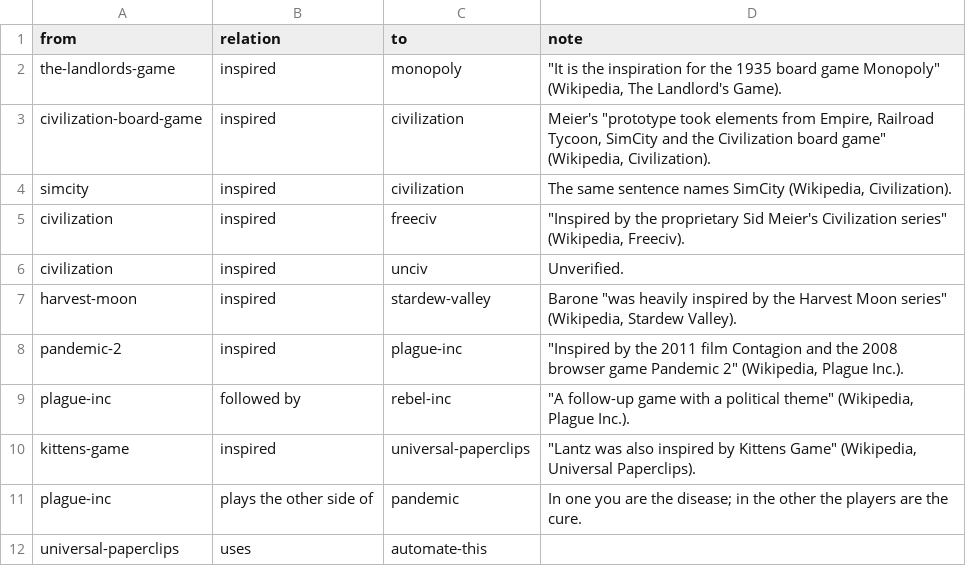
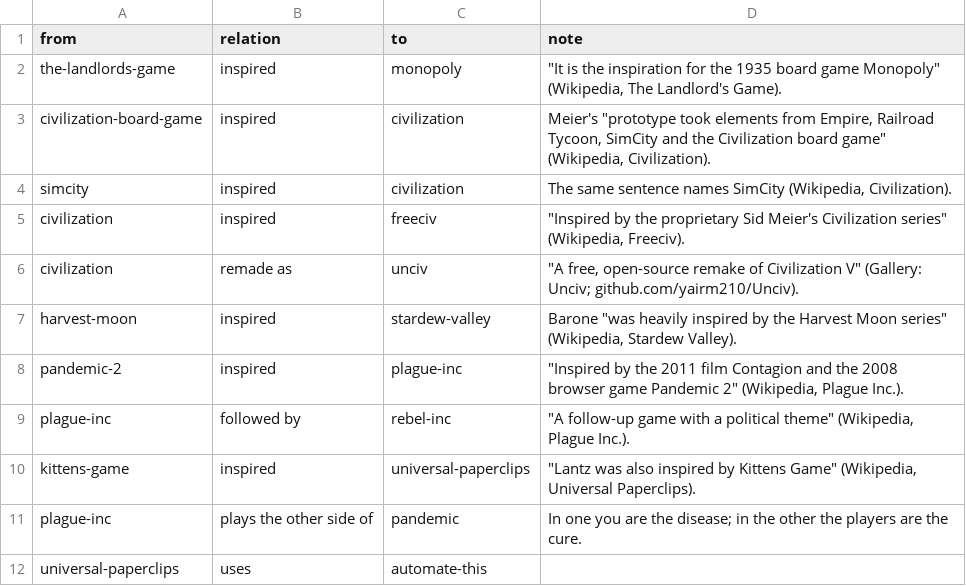
Before and after one commit to ll-26-27/infrastructure-ai-games, a CSV file: nextjs/content/graphs/games/edges.csv, drawn as a sheet; only a part is shown.

```diff
--- a/nextjs/content/graphs/games/edges.csv
+++ b/nextjs/content/graphs/games/edges.csv
@@ -5,3 +5,3 @@ simcity,inspired,civilization,"The same sentence names SimCity (Wikipedia, Civil
 civilization,inspired,freeciv,"""Inspired by the proprietary Sid Meier's Civilization series"" (Wikipedia, Freeciv)."
-civilization,inspired,unciv,"Unverified."
+civilization,remade as,unciv,"""A free, open-source remake of Civilization V"" (Gallery: Unciv; github.com/yairm210/Unciv)."
 harvest-moon,inspired,stardew-valley,"Barone ""was heavily inspired by the Harvest Moon series"" (Wikipedia, Stardew Valley)."
```
Also changed, not shown: nextjs/content/graphs/games/nodes.csv, 1 other file.
